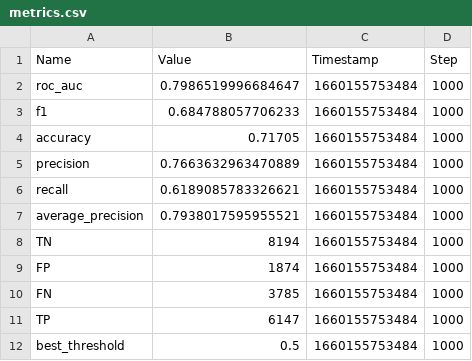
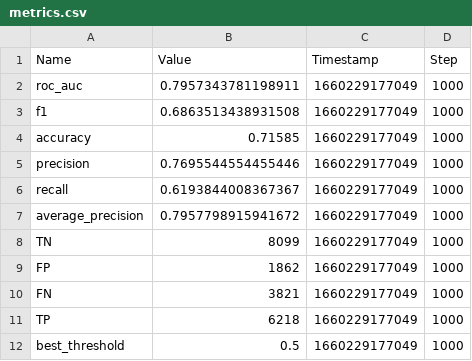
Before and after one commit to Valkea/OC_AI_07, a CSV file: metrics.csv, drawn as a sheet.

```diff
--- a/metrics.csv
+++ b/metrics.csv
@@ -1,12 +1,12 @@
 Name,Value,Timestamp,Step
-"roc_auc",0.7986519996684647,1660155753484,1000
-"f1",0.684788057706233,1660155753484,1000
-"accuracy",0.71705,1660155753484,1000
-"precision",0.7663632963470889,1660155753484,1000
-"recall",0.6189085783326621,1660155753484,1000
-"average_precision",0.7938017595955521,1660155753484,1000
-"TN",8194,1660155753484,1000
-"FP",1874,1660155753484,1000
-"FN",3785,1660155753484,1000
-"TP",6147,1660155753484,1000
-"best_threshold",0.5,1660155753484,1000
+"roc_auc",0.7957343781198911,1660229177049,1000
+"f1",0.6863513438931508,1660229177049,1000
+"accuracy",0.71585,1660229177049,1000
+"precision",0.7695544554455446,1660229177049,1000
+"recall",0.6193844008367367,1660229177049,1000
+"average_precision",0.7957798915941672,1660229177049,1000
+"TN",8099,1660229177049,1000
+"FP",1862,1660229177049,1000
+"FN",3821,1660229177049,1000
+"TP",6218,1660229177049,1000
+"best_threshold",0.5,1660229177049,1000
```
Also changed, not shown: data/scores_NN_SelectTransformers.csv, 2 other files.
